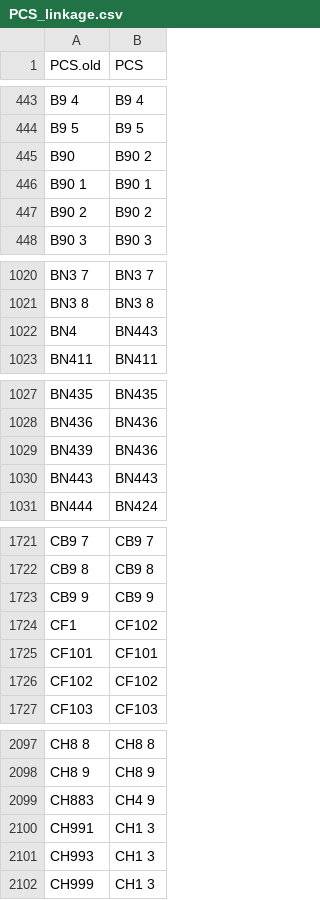
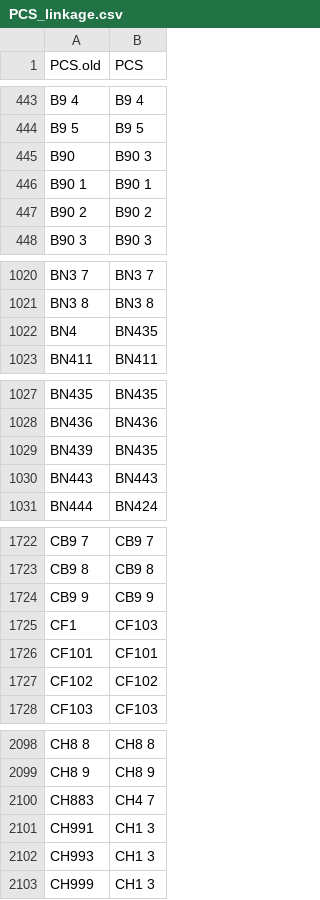
Before and after one commit to lvalnegri/RgeoUK, a CSV file: data-raw/csv/lookups/PCS_linkage.csv, drawn as a sheet; only a part is shown, gaps mark what is left out; the diff covers the shown part only.

```diff
--- a/data-raw/csv/lookups/PCS_linkage.csv
+++ b/data-raw/csv/lookups/PCS_linkage.csv
@@ -444,3 +444,3 @@ B9  4,B9  4
 B9  5,B9  5
-B90,B90 2
+B90,B90 3
 B90 1,B90 1
@@ -1021,3 +1021,3 @@ BN3 7,BN3 7
 BN3 8,BN3 8
-BN4,BN443
+BN4,BN435
 BN411,BN411
@@ -1028,3 +1028,3 @@ BN435,BN435
 BN436,BN436
-BN439,BN436
+BN439,BN435
 BN443,BN443
@@ -1723,3 +1724,3 @@ CB9 8,CB9 8
 CB9 9,CB9 9
-CF1,CF102
+CF1,CF103
 CF101,CF101
@@ -2098,3 +2099,3 @@ CH8 8,CH8 8
 CH8 9,CH8 9
-CH883,CH4 9
+CH883,CH4 7
 CH991,CH1 3
```
Also changed, not shown: 5 added rows and 9 edited cells elsewhere in this file, data-raw/csv/locations/PCS.csv, data-raw/csv/locations/pca_totals.csv, 19 other files.
